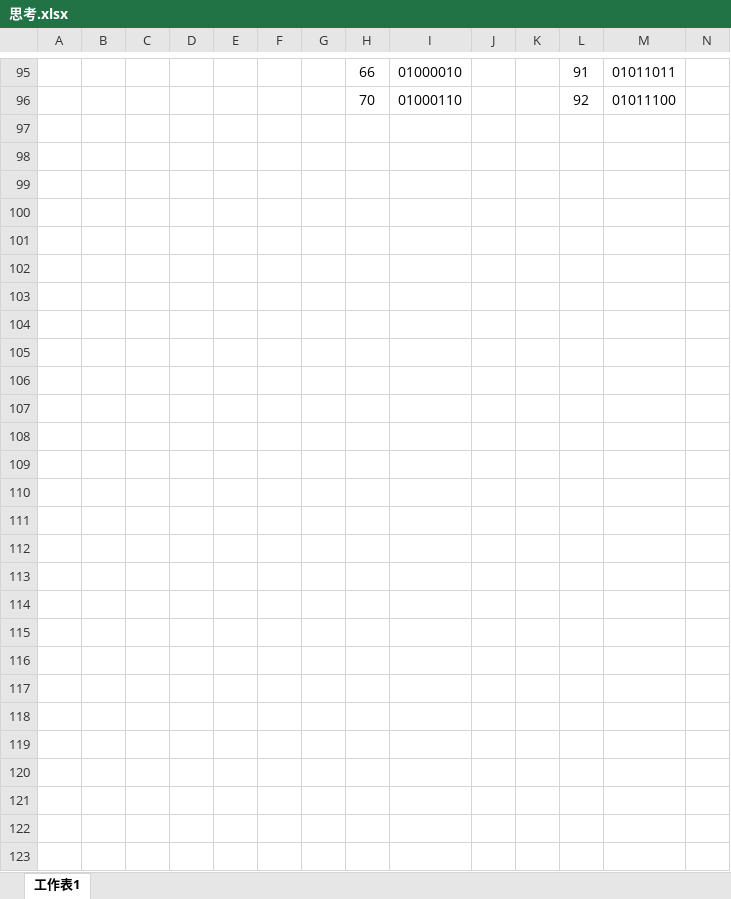
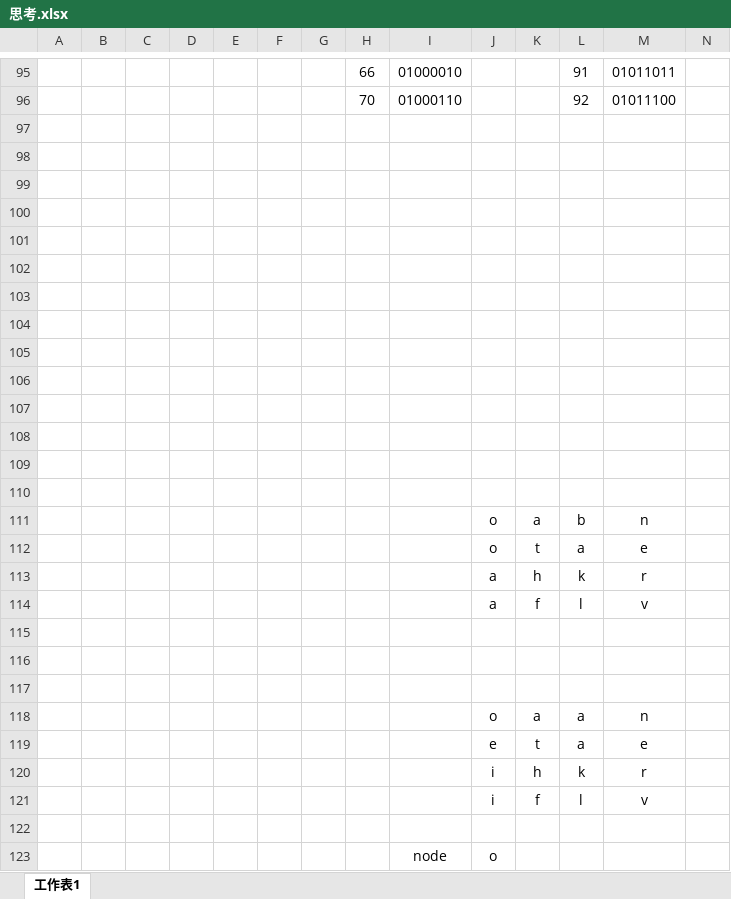
Before and after one commit to mandog66/LeetCode, an Excel workbook: 思考.xlsx, sheet 工作表1, drawn as a sheet; only a part is shown, gaps mark what is left out; values as stored, in another font and other column widths than the file's, no borders; rows hold the shown columns only; the diff names each change by its address in the sheet, - before the commit and + after, or states it on an @@ line.

```diff
--- a/思考.xlsx (sheet 工作表1)
+++ b/思考.xlsx (sheet 工作表1)
+row 98: (empty)
+row 99: (empty)
+row 100: (empty)
+row 101: (empty)
+row 102: (empty)
+row 103: (empty)
+row 104: (empty)
+row 105: (empty)
+row 106: (empty)
+row 107: (empty)
+row 108: (empty)
+row 109: (empty)
+row 110: (empty)
+row 111:  |  |  |  |  |  |  |  |  | o | a | b | n
+row 112:  |  |  |  |  |  |  |  |  | o | t | a | e
+row 113:  |  |  |  |  |  |  |  |  | a | h | k | r
+row 114:  |  |  |  |  |  |  |  |  | a | f | l | v
+row 115: (empty)
+row 116: (empty)
+row 117: (empty)
+row 118:  |  |  |  |  |  |  |  |  | o | a | a | n
+row 119:  |  |  |  |  |  |  |  |  | e | t | a | e
+row 120:  |  |  |  |  |  |  |  |  | i | h | k | r
+row 121:  |  |  |  |  |  |  |  |  | i | f | l | v
+row 122: (empty)
+row 123:  |  |  |  |  |  |  |  | node | o
```
Also changed, not shown: 3 other files.
